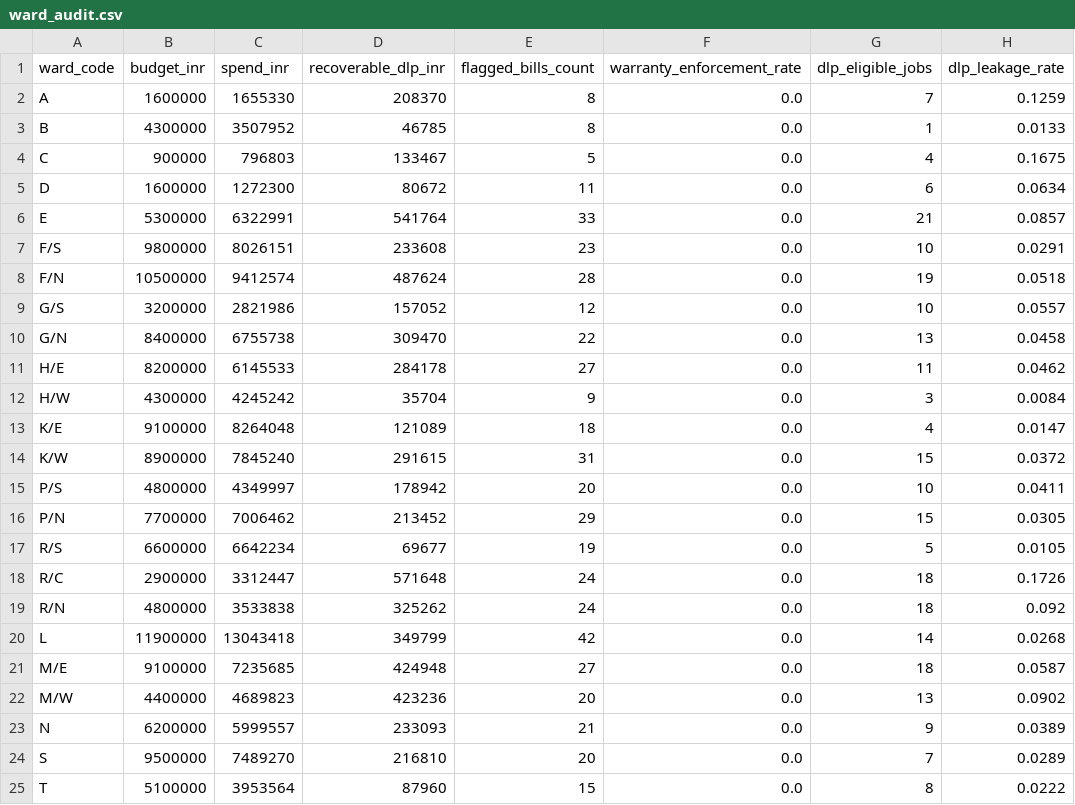
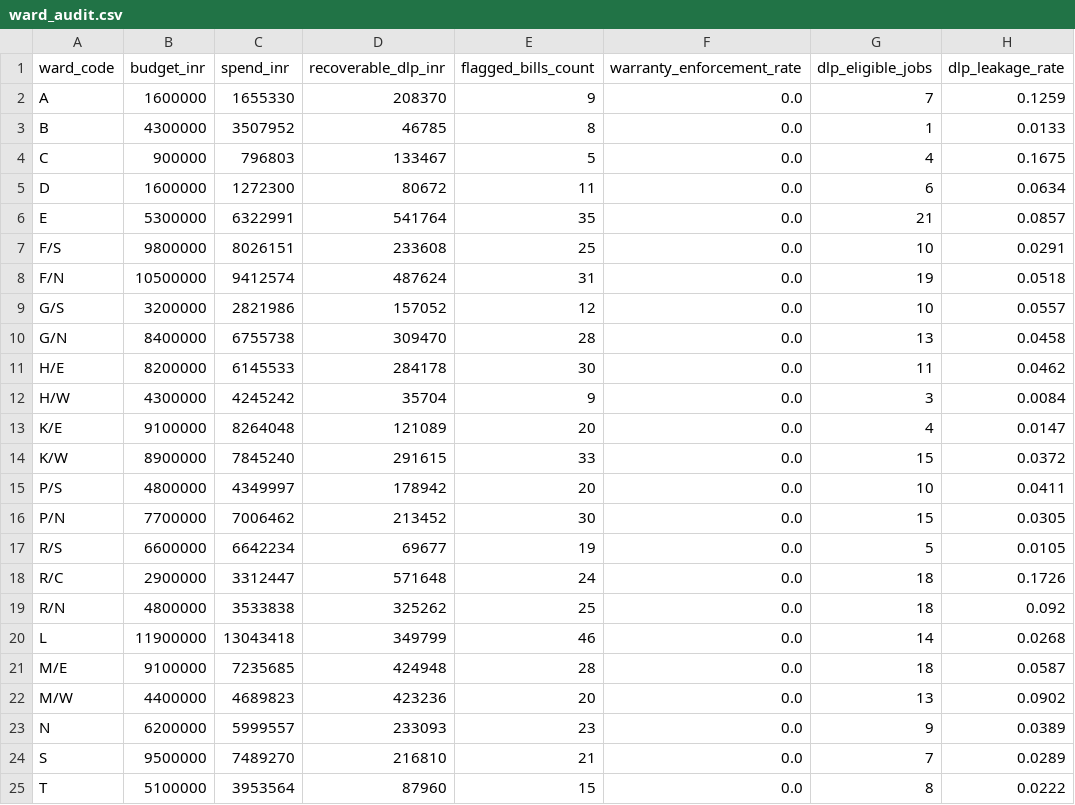
Before and after one commit to KeyserSoze7/hackathon_n, a CSV file: exports/ward_audit.csv, drawn as a sheet; only a part is shown; the diff names each change by its address in the sheet, - before the commit and + after, or states it on an @@ line.

```diff
--- a/exports/ward_audit.csv
+++ b/exports/ward_audit.csv
-E2 (flagged_bills_count): 8
+E2 (flagged_bills_count): 9
-E6 (flagged_bills_count): 33
+E6 (flagged_bills_count): 35
-E7 (flagged_bills_count): 23
+E7 (flagged_bills_count): 25
-E8 (flagged_bills_count): 28
+E8 (flagged_bills_count): 31
-E10 (flagged_bills_count): 22
+E10 (flagged_bills_count): 28
-E11 (flagged_bills_count): 27
+E11 (flagged_bills_count): 30
-E13 (flagged_bills_count): 18
+E13 (flagged_bills_count): 20
-E14 (flagged_bills_count): 31
+E14 (flagged_bills_count): 33
-E16 (flagged_bills_count): 29
+E16 (flagged_bills_count): 30
-E19 (flagged_bills_count): 24
+E19 (flagged_bills_count): 25
-E20 (flagged_bills_count): 42
+E20 (flagged_bills_count): 46
-E21 (flagged_bills_count): 27
+E21 (flagged_bills_count): 28
-E23 (flagged_bills_count): 21
+E23 (flagged_bills_count): 23
-E24 (flagged_bills_count): 20
+E24 (flagged_bills_count): 21
```
Also changed, not shown: view3/out/job_expected_risk.csv, 21 other files.
